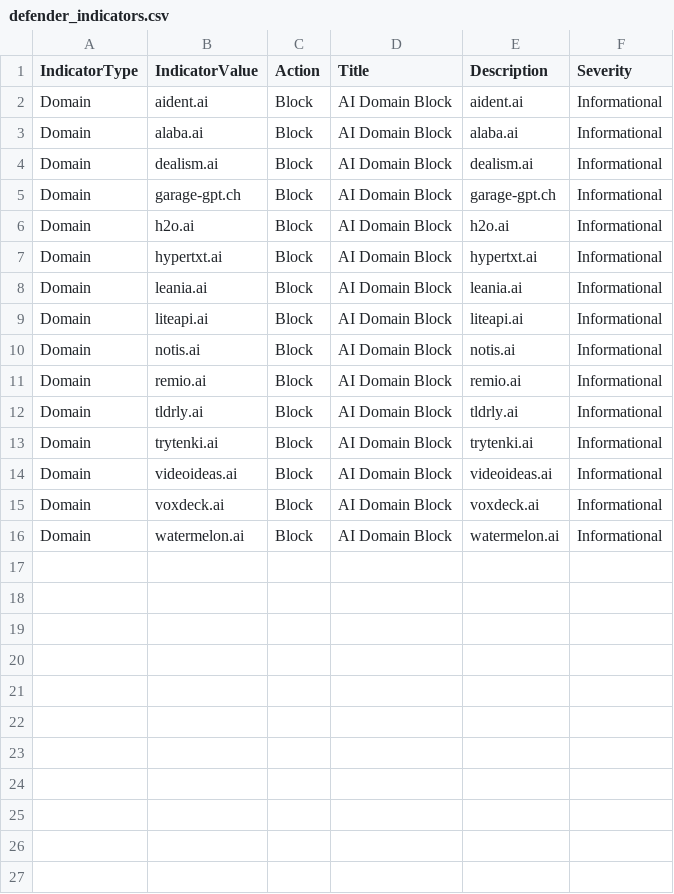
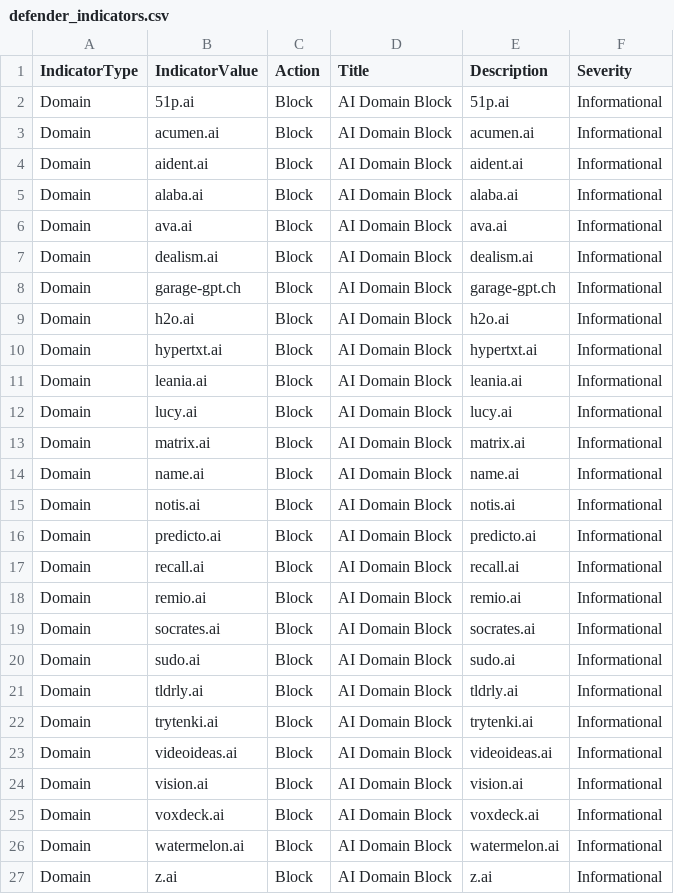
Before and after one commit to koensmink/AI-services-blockfeed-harvester, a CSV file: output/defender_indicators.csv, drawn as a sheet.

```diff
--- a/output/defender_indicators.csv
+++ b/output/defender_indicators.csv
@@ -1,4 +1,7 @@
 IndicatorType,IndicatorValue,Action,Title,Description,Severity
+Domain,51p.ai,Block,AI Domain Block,51p.ai,Informational
+Domain,acumen.ai,Block,AI Domain Block,acumen.ai,Informational
 Domain,aident.ai,Block,AI Domain Block,aident.ai,Informational
 Domain,alaba.ai,Block,AI Domain Block,alaba.ai,Informational
+Domain,ava.ai,Block,AI Domain Block,ava.ai,Informational
 Domain,dealism.ai,Block,AI Domain Block,dealism.ai,Informational
@@ -8,5 +11,11 @@ Domain,hypertxt.ai,Block,AI Domain Block,hypertxt.ai,Informational
 Domain,leania.ai,Block,AI Domain Block,leania.ai,Informational
-Domain,liteapi.ai,Block,AI Domain Block,liteapi.ai,Informational
+Domain,lucy.ai,Block,AI Domain Block,lucy.ai,Informational
+Domain,matrix.ai,Block,AI Domain Block,matrix.ai,Informational
+Domain,name.ai,Block,AI Domain Block,name.ai,Informational
 Domain,notis.ai,Block,AI Domain Block,notis.ai,Informational
+Domain,predicto.ai,Block,AI Domain Block,predicto.ai,Informational
+Domain,recall.ai,Block,AI Domain Block,recall.ai,Informational
 Domain,remio.ai,Block,AI Domain Block,remio.ai,Informational
+Domain,socrates.ai,Block,AI Domain Block,socrates.ai,Informational
+Domain,sudo.ai,Block,AI Domain Block,sudo.ai,Informational
 Domain,tldrly.ai,Block,AI Domain Block,tldrly.ai,Informational
@@ -14,3 +23,5 @@ Domain,trytenki.ai,Block,AI Domain Block,trytenki.ai,Informational
 Domain,videoideas.ai,Block,AI Domain Block,videoideas.ai,Informational
+Domain,vision.ai,Block,AI Domain Block,vision.ai,Informational
 Domain,voxdeck.ai,Block,AI Domain Block,voxdeck.ai,Informational
 Domain,watermelon.ai,Block,AI Domain Block,watermelon.ai,Informational
+Domain,z.ai,Block,AI Domain Block,z.ai,Informational
```
Also changed, not shown: 5 other files.
